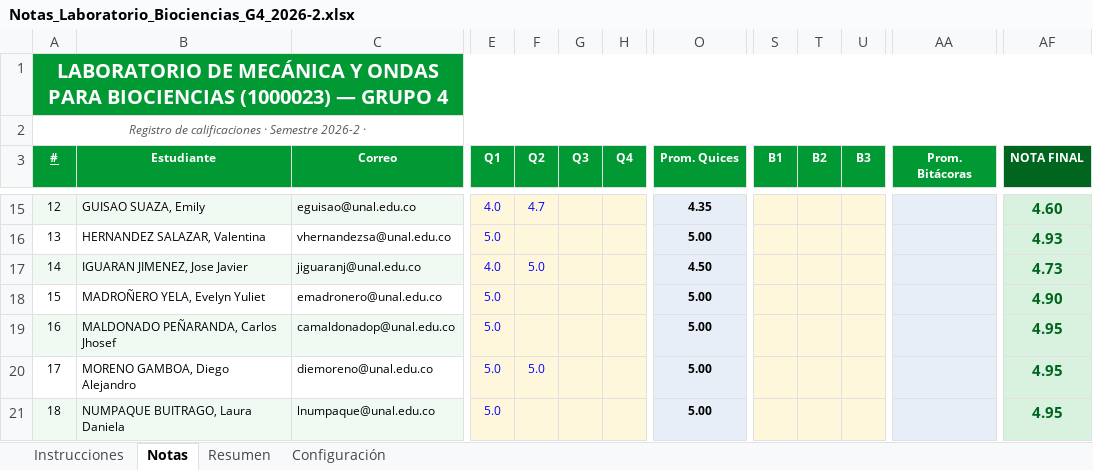
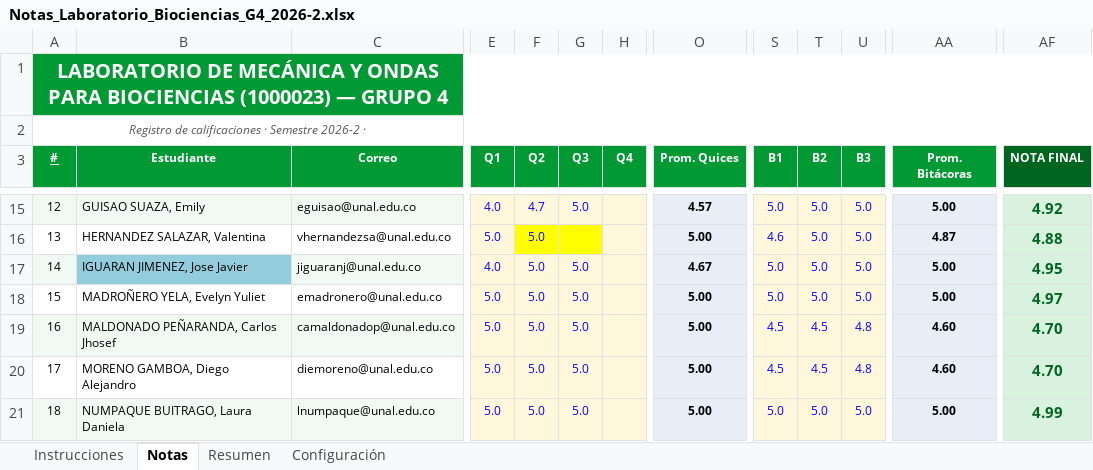
Before and after one commit to Miguel-Perdomo/Auxiliar_docente_UNAL, an Excel workbook: Laboratorio_de_mecanica_y_ondas_para_biociencias_2026-2/Notas/Notas_Laboratorio_Biociencias_G4_2026-2.xlsx, sheet Notas, drawn as a sheet; only a part is shown, gaps mark what is left out; values as stored, in another font and other column widths than the file's, no borders; conditional formats not drawn; the diff covers the shown part only; the diff names each change by its address in the sheet, - before the commit and + after, or states it on an @@ line.

```diff
--- a/Laboratorio_de_mecanica_y_ondas_para_biociencias_2026-2/Notas/Notas_Laboratorio_Biociencias_G4_2026-2.xlsx (sheet Notas)
+++ b/Laboratorio_de_mecanica_y_ondas_para_biociencias_2026-2/Notas/Notas_Laboratorio_Biociencias_G4_2026-2.xlsx (sheet Notas)
-G15 (Q3): (empty)
+G15 (Q3): 5.0
-O15 (Prom. Quices): 4.35
+O15 (Prom. Quices): 4.57
-S15 (B1): (empty)
+S15 (B1): 5.0
-T15:T18 (B2): (empty)
+T15:T18 (B2): 5.0
-U15:U18 (B3): (empty)
+U15:U18 (B3): 5.0
-AA15 (Prom. Bitácoras): (empty)
+AA15 (Prom. Bitácoras): 5.00
-AF15 (NOTA FINAL): 4.60
+AF15 (NOTA FINAL): 4.92
-F16 (Q2): (empty)
+F16 (Q2): 5.0
-F16:G16 fill: #FFF7DB
+F16:G16 fill: #FFFF00
-S16 (B1): (empty)
+S16 (B1): 4.6
-AA16 (Prom. Bitácoras): (empty)
+AA16 (Prom. Bitácoras): 4.87
-AF16 (NOTA FINAL): 4.93
+AF16 (NOTA FINAL): 4.88
-B17 fill: #F0FAF3
+B17 fill: #93CDDD
-G17:G21 (Q3): (empty)
+G17:G21 (Q3): 5.0
-O17 (Prom. Quices): 4.50
+O17 (Prom. Quices): 4.67
-S17:S18 (B1): (empty)
+S17:S18 (B1): 5.0
-AA17:AA18 (Prom. Bitácoras): (empty)
+AA17:AA18 (Prom. Bitácoras): 5.00
-AF17 (NOTA FINAL): 4.73
+AF17 (NOTA FINAL): 4.95
-F18:F19 (Q2): (empty)
+F18:F19 (Q2): 5.0
-AF18 (NOTA FINAL): 4.90
+AF18 (NOTA FINAL): 4.97
-S19:S20 (B1): (empty)
+S19:S20 (B1): 4.5
-T19:T20 (B2): (empty)
+T19:T20 (B2): 4.5
-U19:U20 (B3): (empty)
+U19:U20 (B3): 4.8
-AA19:AA20 (Prom. Bitácoras): (empty)
+AA19:AA20 (Prom. Bitácoras): 4.60
-AF19:AF20 (NOTA FINAL): 4.95
+AF19:AF20 (NOTA FINAL): 4.70
-F21 (Q2): (empty)
+F21 (Q2): 5.0
-S21 (B1): (empty)
+S21 (B1): 5.0
-T21 (B2): (empty)
+T21 (B2): 5.0
-U21 (B3): (empty)
+U21 (B3): 5.0
-AA21 (Prom. Bitácoras): (empty)
+AA21 (Prom. Bitácoras): 5.00
-AF21 (NOTA FINAL): 4.95
+AF21 (NOTA FINAL): 4.99
```
Also changed, not shown: 1 added row, 1 removed row, 175 edited cells and cell formats elsewhere in this sheet, sheet Resumen, Taller_de_fundamentos_de_mecanica_2026-2/Notas/Notas_Taller_Mecanica_G14_2026-2.xlsx, 42 other files.
